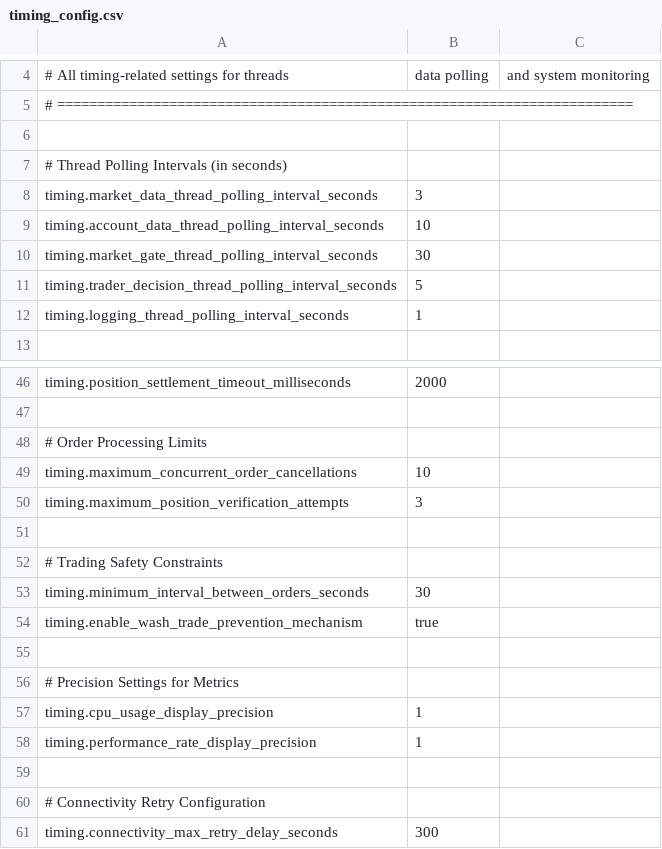
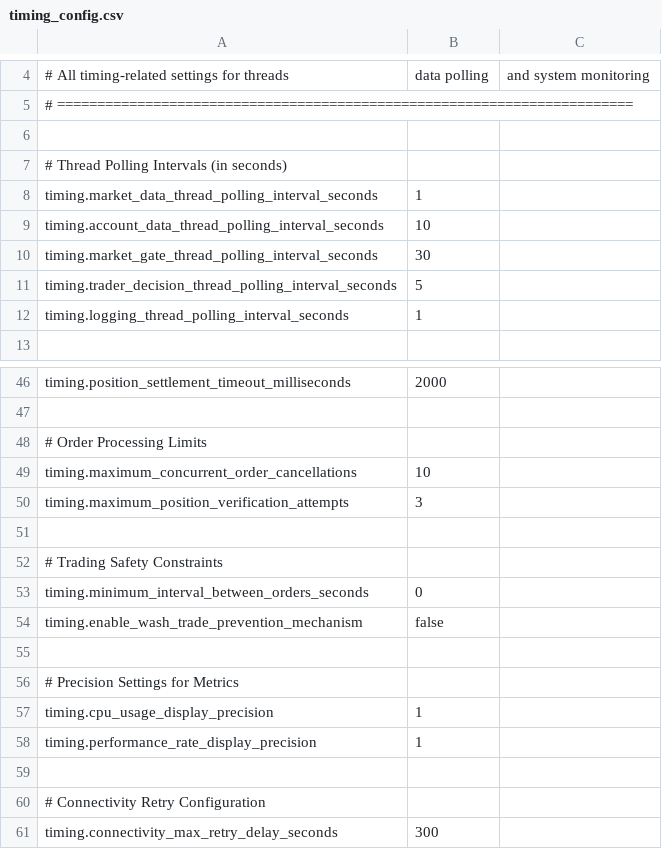
Before and after one commit to NicholasAntoniadesEngineer/alpaca_trader, a CSV file: config/timing_config.csv, drawn as a sheet; only a part is shown, gaps mark what is left out.

```diff
--- a/config/timing_config.csv
+++ b/config/timing_config.csv
@@ -7,3 +7,3 @@
 # Thread Polling Intervals (in seconds)
-timing.market_data_thread_polling_interval_seconds,3
+timing.market_data_thread_polling_interval_seconds,1
 timing.account_data_thread_polling_interval_seconds,10
@@ -52,4 +52,4 @@ timing.maximum_position_verification_attempts,3
 # Trading Safety Constraints
-timing.minimum_interval_between_orders_seconds,30
-timing.enable_wash_trade_prevention_mechanism,true
+timing.minimum_interval_between_orders_seconds,0
+timing.enable_wash_trade_prevention_mechanism,false
 
```
Also changed, not shown: config/api_endpoints_config.csv, config/strategy_config.csv, 10 other files.
